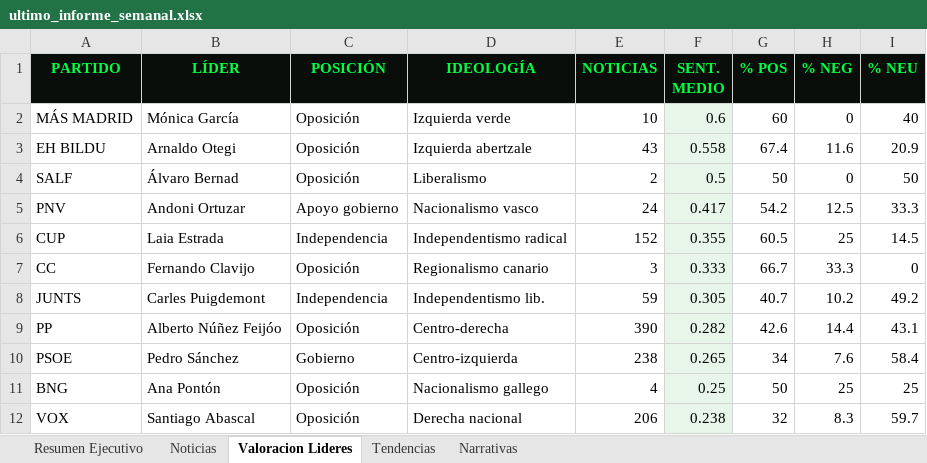
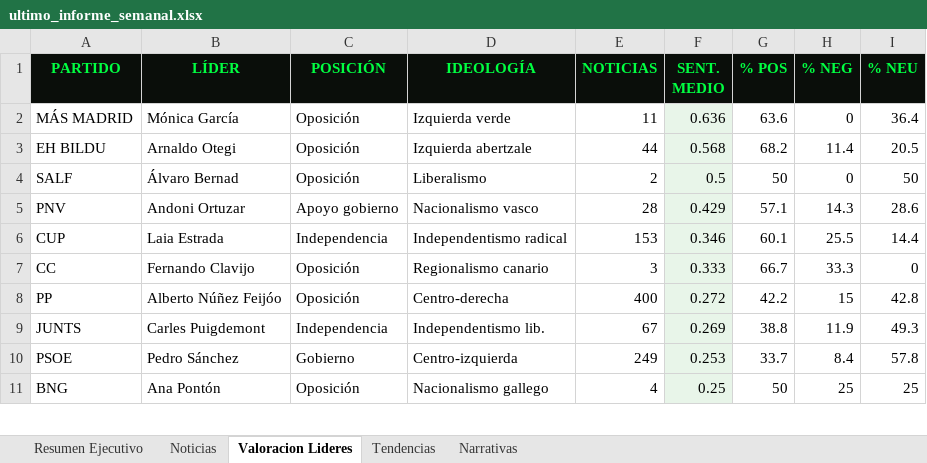
Before and after one commit to mcasrom/SIEG-Politica-Nacional-, an Excel workbook: data/export/ultimo_informe_semanal.xlsx, sheet Valoracion Lideres, drawn as a sheet; only a part is shown; values as stored, in another font and other column widths than the file's, no borders; removed rows and columns are numbered as before the commit, all else as after; the diff covers the shown part only; the diff names each change by its address in the sheet, - before the commit and + after, or states it on an @@ line.

```diff
--- a/data/export/ultimo_informe_semanal.xlsx (sheet Valoracion Lideres)
+++ b/data/export/ultimo_informe_semanal.xlsx (sheet Valoracion Lideres)
-E2 (NOTICIAS): 10
+E2 (NOTICIAS): 11
-F2 (SENT. MEDIO): 0.6
+F2 (SENT. MEDIO): 0.636
-G2 (% POS): 60
+G2 (% POS): 63.6
-I2 (% NEU): 40
+I2 (% NEU): 36.4
-E3 (NOTICIAS): 43
+E3 (NOTICIAS): 44
-F3 (SENT. MEDIO): 0.558
+F3 (SENT. MEDIO): 0.568
-G3 (% POS): 67.4
+G3 (% POS): 68.2
-H3 (% NEG): 11.6
+H3 (% NEG): 11.4
-I3 (% NEU): 20.9
+I3 (% NEU): 20.5
-E5 (NOTICIAS): 24
+E5 (NOTICIAS): 28
-F5 (SENT. MEDIO): 0.417
+F5 (SENT. MEDIO): 0.429
-G5 (% POS): 54.2
+G5 (% POS): 57.1
-H5 (% NEG): 12.5
+H5 (% NEG): 14.3
-I5 (% NEU): 33.3
+I5 (% NEU): 28.6
-E6 (NOTICIAS): 152
+E6 (NOTICIAS): 153
-F6 (SENT. MEDIO): 0.355
+F6 (SENT. MEDIO): 0.346
-G6 (% POS): 60.5
+G6 (% POS): 60.1
-H6 (% NEG): 25
+H6 (% NEG): 25.5
-I6 (% NEU): 14.5
+I6 (% NEU): 14.4
-row 8: JUNTS | Carles Puigdemont | Independencia | Independentismo lib. | 59 | 0.305 | 40.7 | 10.2 | 49.2
-E8 (NOTICIAS): 390
+E8 (NOTICIAS): 400
-F8 (SENT. MEDIO): 0.282
+F8 (SENT. MEDIO): 0.272
-G8 (% POS): 42.6
+G8 (% POS): 42.2
-H8 (% NEG): 14.4
+H8 (% NEG): 15
-I8 (% NEU): 43.1
+I8 (% NEU): 42.8
+row 9: JUNTS | Carles Puigdemont | Independencia | Independentismo lib. | 67 | 0.269 | 38.8 | 11.9 | 49.3
-E10 (NOTICIAS): 238
+E10 (NOTICIAS): 249
-F10 (SENT. MEDIO): 0.265
+F10 (SENT. MEDIO): 0.253
-G10 (% POS): 34
+G10 (% POS): 33.7
-H10 (% NEG): 7.6
+H10 (% NEG): 8.4
-I10 (% NEU): 58.4
+I10 (% NEU): 57.8
-row 12: VOX | Santiago Abascal | Oposición | Derecha nacional | 206 | 0.238 | 32 | 8.3 | 59.7
```
Also changed, not shown: 1 added row and 20 edited cells elsewhere in this sheet, sheet Noticias, sheet Tendencias, sheet Resumen Ejecutivo, sheet Narrativas, 10 other files.
